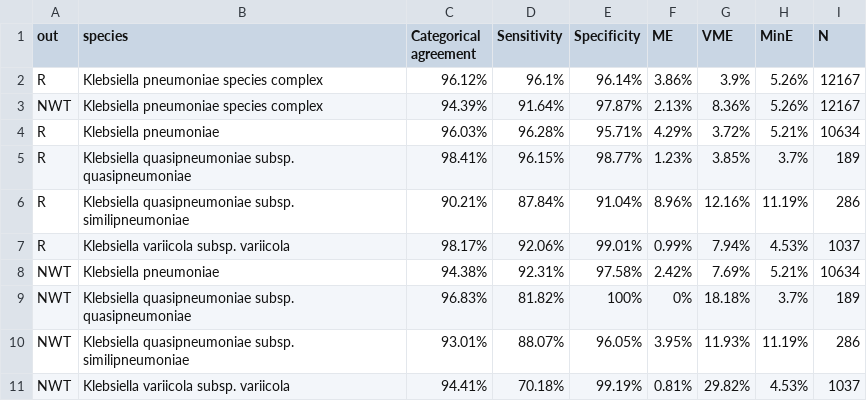
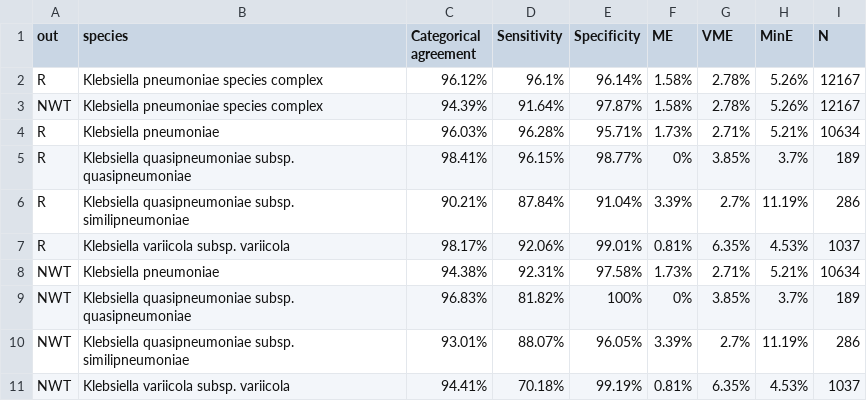
Before and after one commit to klebgenomics/cipropaper, a CSV file: tables/Table1b_ModelSummary.csv, drawn as a sheet.

```diff
--- a/tables/Table1b_ModelSummary.csv
+++ b/tables/Table1b_ModelSummary.csv
@@ -1,11 +1,11 @@
 out,species,Categorical agreement,Sensitivity,Specificity,ME,VME,MinE,N
-R,Klebsiella pneumoniae species complex,96.12%,96.1%,96.14%,3.86%,3.9%,5.26%,12167
-NWT,Klebsiella pneumoniae species complex,94.39%,91.64%,97.87%,2.13%,8.36%,5.26%,12167
-R,Klebsiella pneumoniae,96.03%,96.28%,95.71%,4.29%,3.72%,5.21%,10634
-R,Klebsiella quasipneumoniae subsp. quasipneumoniae,98.41%,96.15%,98.77%,1.23%,3.85%,3.7%,189
-R,Klebsiella quasipneumoniae subsp. similipneumoniae,90.21%,87.84%,91.04%,8.96%,12.16%,11.19%,286
-R,Klebsiella variicola subsp. variicola,98.17%,92.06%,99.01%,0.99%,7.94%,4.53%,1037
-NWT,Klebsiella pneumoniae,94.38%,92.31%,97.58%,2.42%,7.69%,5.21%,10634
-NWT,Klebsiella quasipneumoniae subsp. quasipneumoniae,96.83%,81.82%,100%,0%,18.18%,3.7%,189
-NWT,Klebsiella quasipneumoniae subsp. similipneumoniae,93.01%,88.07%,96.05%,3.95%,11.93%,11.19%,286
-NWT,Klebsiella variicola subsp. variicola,94.41%,70.18%,99.19%,0.81%,29.82%,4.53%,1037
+R,Klebsiella pneumoniae species complex,96.12%,96.1%,96.14%,1.58%,2.78%,5.26%,12167
+NWT,Klebsiella pneumoniae species complex,94.39%,91.64%,97.87%,1.58%,2.78%,5.26%,12167
+R,Klebsiella pneumoniae,96.03%,96.28%,95.71%,1.73%,2.71%,5.21%,10634
+R,Klebsiella quasipneumoniae subsp. quasipneumoniae,98.41%,96.15%,98.77%,0%,3.85%,3.7%,189
+R,Klebsiella quasipneumoniae subsp. similipneumoniae,90.21%,87.84%,91.04%,3.39%,2.7%,11.19%,286
+R,Klebsiella variicola subsp. variicola,98.17%,92.06%,99.01%,0.81%,6.35%,4.53%,1037
+NWT,Klebsiella pneumoniae,94.38%,92.31%,97.58%,1.73%,2.71%,5.21%,10634
+NWT,Klebsiella quasipneumoniae subsp. quasipneumoniae,96.83%,81.82%,100%,0%,3.85%,3.7%,189
+NWT,Klebsiella quasipneumoniae subsp. similipneumoniae,93.01%,88.07%,96.05%,3.39%,2.7%,11.19%,286
+NWT,Klebsiella variicola subsp. variicola,94.41%,70.18%,99.19%,0.81%,6.35%,4.53%,1037
```
Also changed, not shown: tables/Table1a_ModelSummary.csv, tables/Table1a_ModelSummary.tsv, 26 other files.
